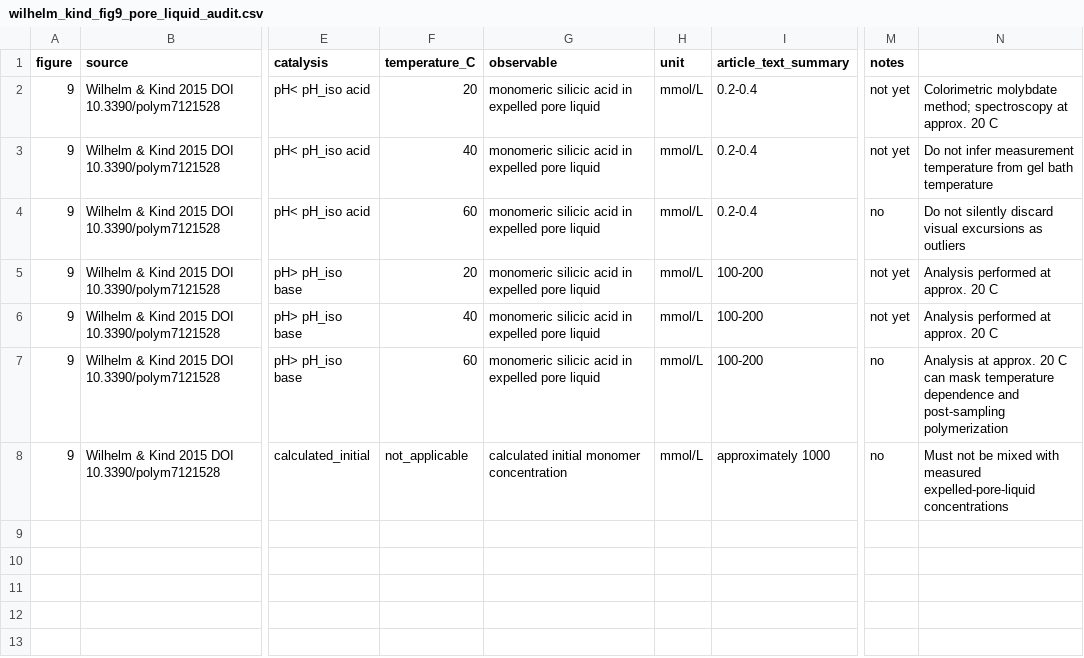
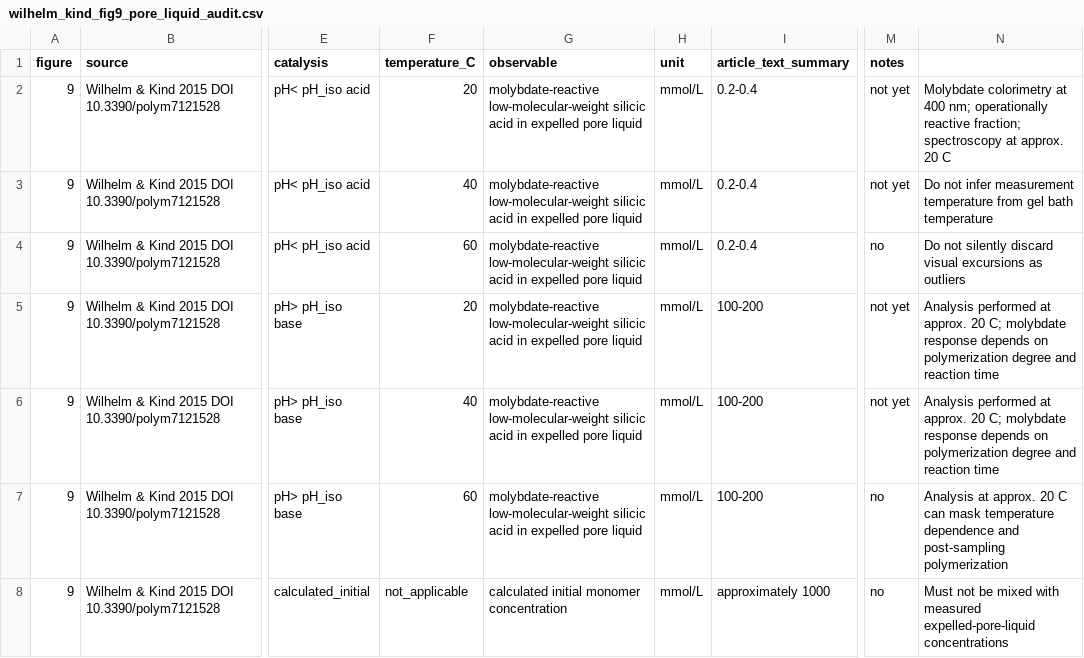
Before and after one commit to Hu3eIn27864/precipitated-silica-gels-review, a CSV file: LITERATURE/wilhelm_kind_fig9_pore_liquid_audit.csv, drawn as a sheet; only a part is shown, gaps mark what is left out; the diff names each change by its address in the sheet, - before the commit and + after, or states it on an @@ line.

Commit message:
Clarify Figure 9 assay measures operational molybdate-reactive silica

```diff
--- a/LITERATURE/wilhelm_kind_fig9_pore_liquid_audit.csv
+++ b/LITERATURE/wilhelm_kind_fig9_pore_liquid_audit.csv
-G2:G7 (observable): monomeric silicic acid…
+G2:G7 (observable): molybdate-reactive low-molecular-weight silicic acid…
-N2: Colorimetric molybdate method; spectroscopy at…
+N2: Molybdate colorimetry at 400 nm; operationally reactive fraction; spectroscopy at…
-N5:N6: …approx. 20 C
+N5:N6: …approx. 20 C; molybdate response depends on polymerization degree and reaction time
```
